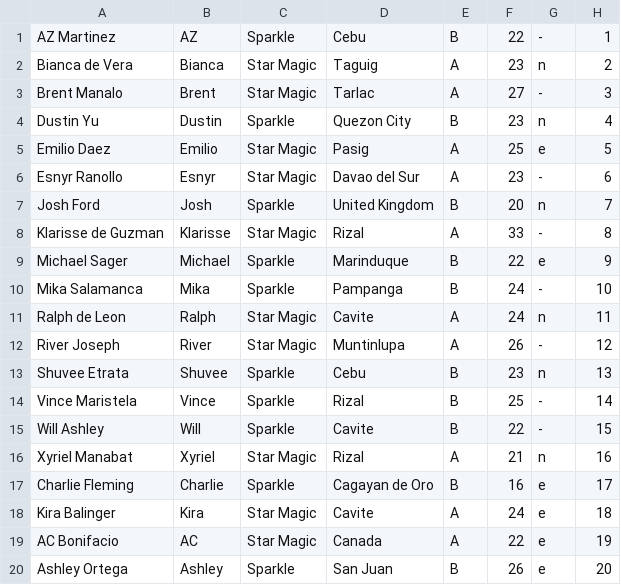
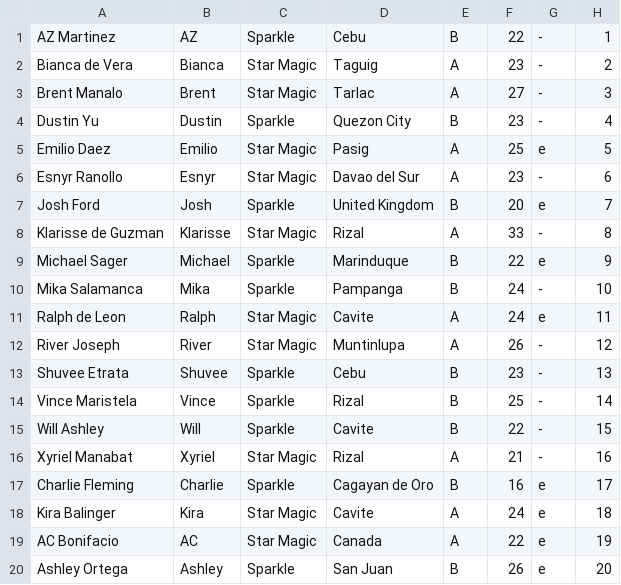
Before and after one commit to pbbcollab/pbbcollab.github.io, a CSV file: housemate_info.csv, drawn as a sheet.

Commit message:
Update housemate_info.csv

```diff
--- a/housemate_info.csv
+++ b/housemate_info.csv
@@ -1,8 +1,8 @@
 "AZ Martinez","AZ","Sparkle","Cebu","B","22","-","1"
-"Bianca de Vera","Bianca","Star Magic","Taguig","A","23","n","2"
+"Bianca de Vera","Bianca","Star Magic","Taguig","A","23","-","2"
 "Brent Manalo","Brent","Star Magic","Tarlac","A","27","-","3"
-"Dustin Yu","Dustin","Sparkle","Quezon City","B","23","n","4"
+"Dustin Yu","Dustin","Sparkle","Quezon City","B","23","-","4"
 "Emilio Daez","Emilio","Star Magic","Pasig","A","25","e","5"
 "Esnyr Ranollo","Esnyr","Star Magic","Davao del Sur","A","23","-","6"
-"Josh Ford","Josh","Sparkle","United Kingdom","B","20","n","7"
+"Josh Ford","Josh","Sparkle","United Kingdom","B","20","e","7"
 "Klarisse de Guzman","Klarisse","Star Magic","Rizal","A","33","-","8"
@@ -10,8 +10,8 @@
 "Mika Salamanca","Mika","Sparkle","Pampanga","B","24","-","10"
-"Ralph de Leon","Ralph","Star Magic","Cavite","A","24","n","11"
+"Ralph de Leon","Ralph","Star Magic","Cavite","A","24","e","11"
 "River Joseph","River","Star Magic","Muntinlupa","A","26","-","12"
-"Shuvee Etrata","Shuvee","Sparkle","Cebu","B","23","n","13"
+"Shuvee Etrata","Shuvee","Sparkle","Cebu","B","23","-","13"
 "Vince Maristela","Vince","Sparkle","Rizal","B","25","-","14"
 "Will Ashley","Will","Sparkle","Cavite","B","22","-","15"
-"Xyriel Manabat","Xyriel","Star Magic","Rizal","A","21","n","16"
+"Xyriel Manabat","Xyriel","Star Magic","Rizal","A","21","-","16"
 "Charlie Fleming","Charlie","Sparkle","Cagayan de Oro","B","16","e","17"
```
